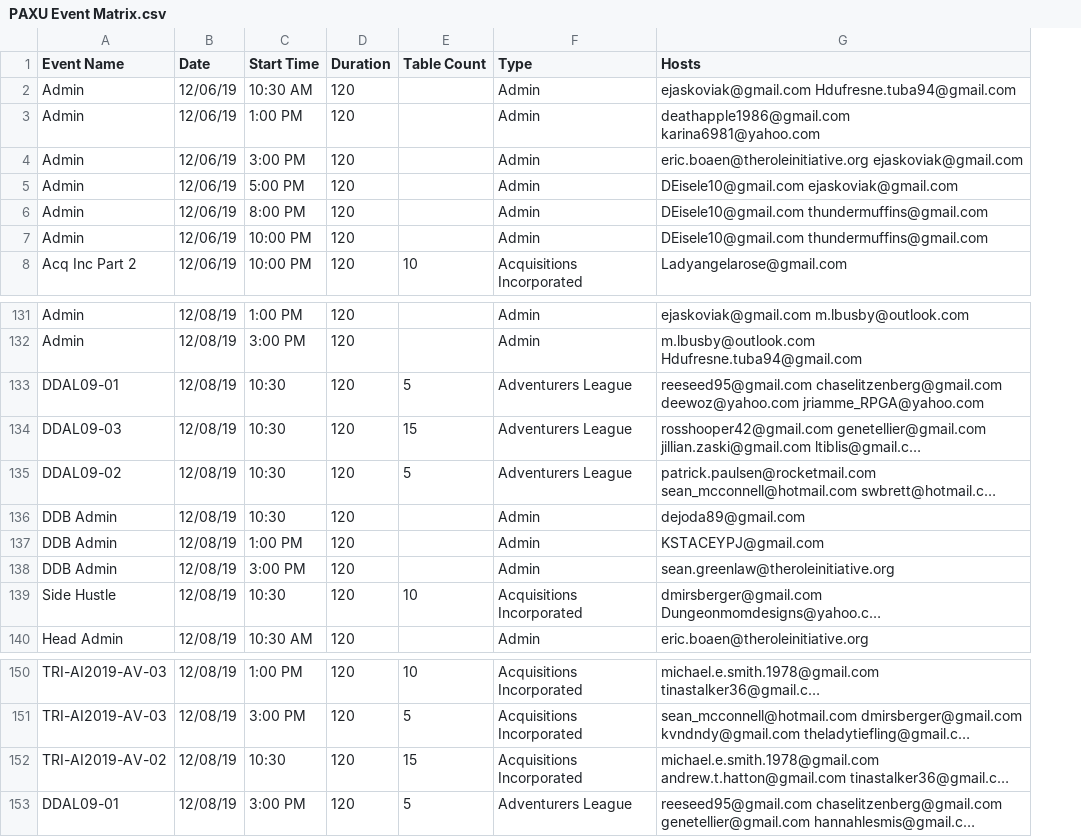
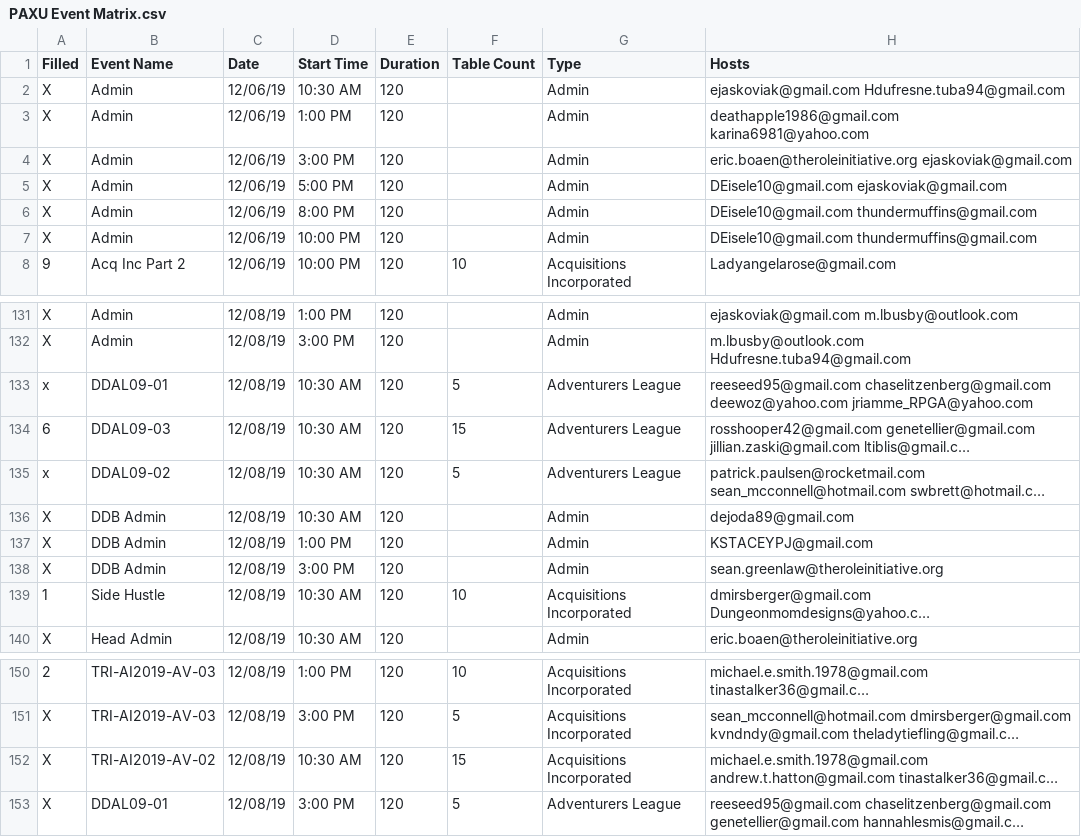
Before and after one commit to eboaen/TRITTEAPI, a CSV file: uploads/PAXU Event Matrix.csv, drawn as a sheet; only a part is shown, gaps mark what is left out; long unchanged cells end in …; addresses are those after the commit; the diff names each change by its address in the sheet, - before the commit and + after, or states it on an @@ line.

Commit message:
Events

```diff
--- a/uploads/PAXU Event Matrix.csv
+++ b/uploads/PAXU Event Matrix.csv
+column A (Filled), rows 2-8: X | X | X | X | X | X | 9; rows 131-140: X | X | x | 6 | x | X | X | X | 1 | X; rows 150-153: 2 | X | X | X
-D133:D136 (Start Time): 10:30
+D133:D136 (Start Time): 10:30 AM
-D139 (Start Time): 10:30
+D139 (Start Time): 10:30 AM
-D152 (Start Time): 10:30
+D152 (Start Time): 10:30 AM
```
Also changed, not shown: 2 other files.
